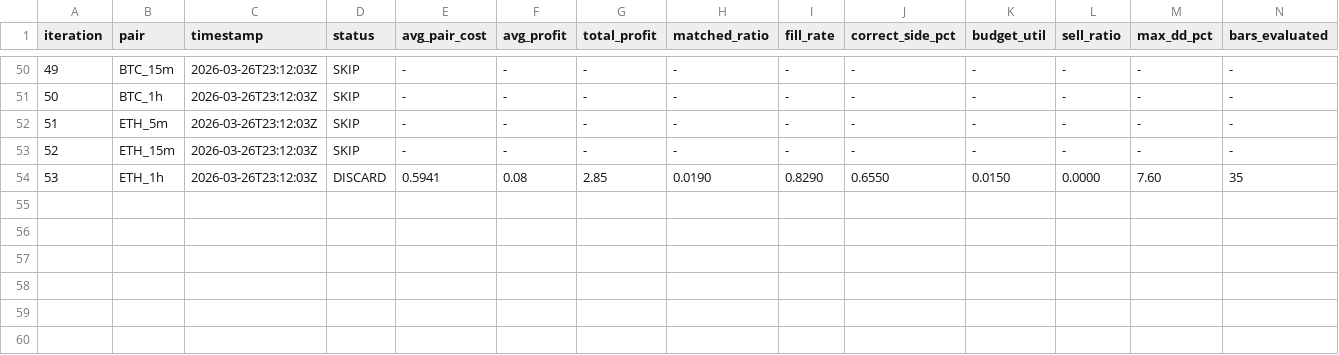
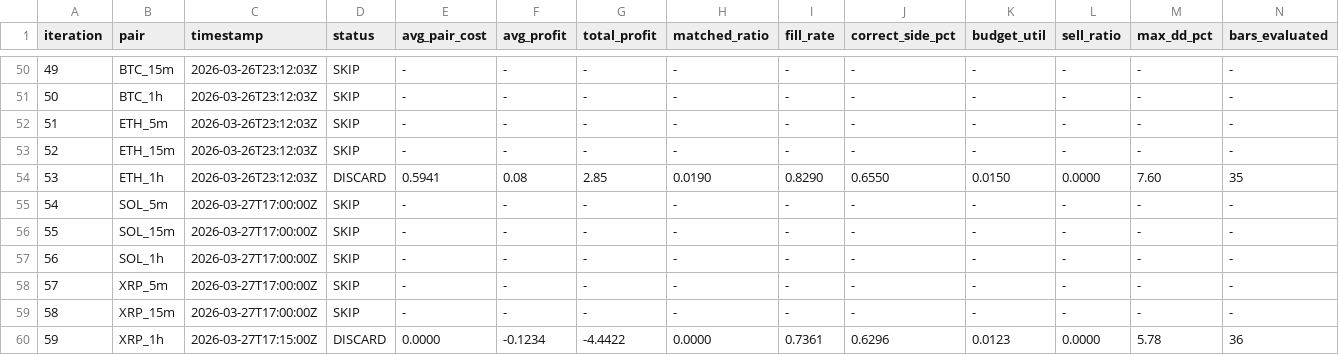
Before and after one commit to mantotan/quant-modelling, a TSV file: autoresearch/dutch/results.tsv, drawn as a sheet; only a part is shown, gaps mark what is left out; rows hold the shown columns only; the diff names each change by its address in the sheet, - before the commit and + after, or states it on an @@ line.

```diff
--- a/autoresearch/dutch/results.tsv
+++ b/autoresearch/dutch/results.tsv
+row 55: 54 | SOL_5m | 2026-03-27T17:00:00Z | SKIP | - | - | - | - | - | - | - | - | - | -
+row 56: 55 | SOL_15m | 2026-03-27T17:00:00Z | SKIP | - | - | - | - | - | - | - | - | - | -
+row 57: 56 | SOL_1h | 2026-03-27T17:00:00Z | SKIP | - | - | - | - | - | - | - | - | - | -
+row 58: 57 | XRP_5m | 2026-03-27T17:00:00Z | SKIP | - | - | - | - | - | - | - | - | - | -
+row 59: 58 | XRP_15m | 2026-03-27T17:00:00Z | SKIP | - | - | - | - | - | - | - | - | - | -
+row 60: 59 | XRP_1h | 2026-03-27T17:15:00Z | DISCARD | 0.0000 | -0.1234 | -4.4422 | 0.0000 | 0.7361 | 0.6296 | 0.0123 | 0.0000 | 5.78 | 36
```
Also changed, not shown: 5 other files.
